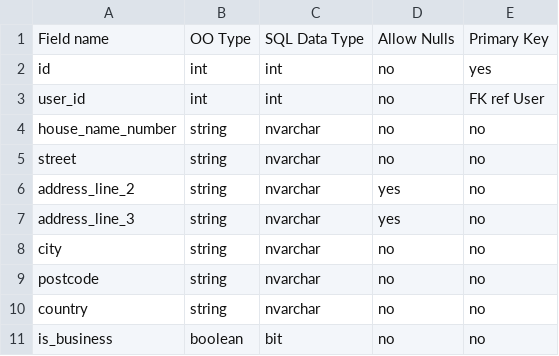
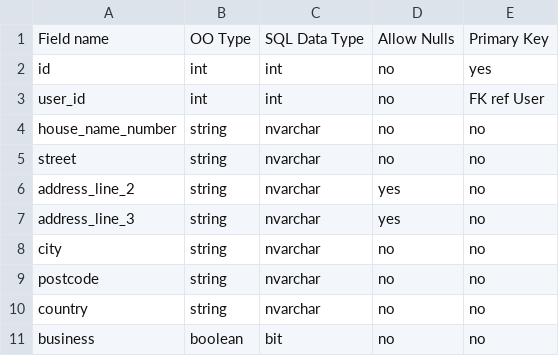
Before and after one commit to willpennell/falcon-amazon-docs, a CSV file: database/docs/tbl_address_design.csv, drawn as a sheet.

```diff
--- a/database/docs/tbl_address_design.csv
+++ b/database/docs/tbl_address_design.csv
@@ -10,2 +10,2 @@ postcode,string,nvarchar,no,no
 country,string,nvarchar,no,no
-is_business,boolean,bit,no,no
+business,boolean,bit,no,no
```
Also changed, not shown: database/docs/tbl_user_design.csv, 3 other files.
